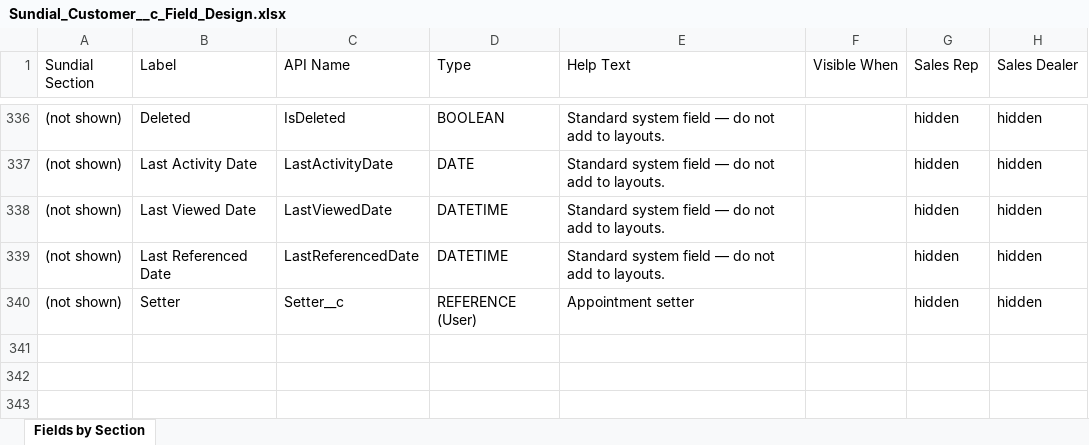
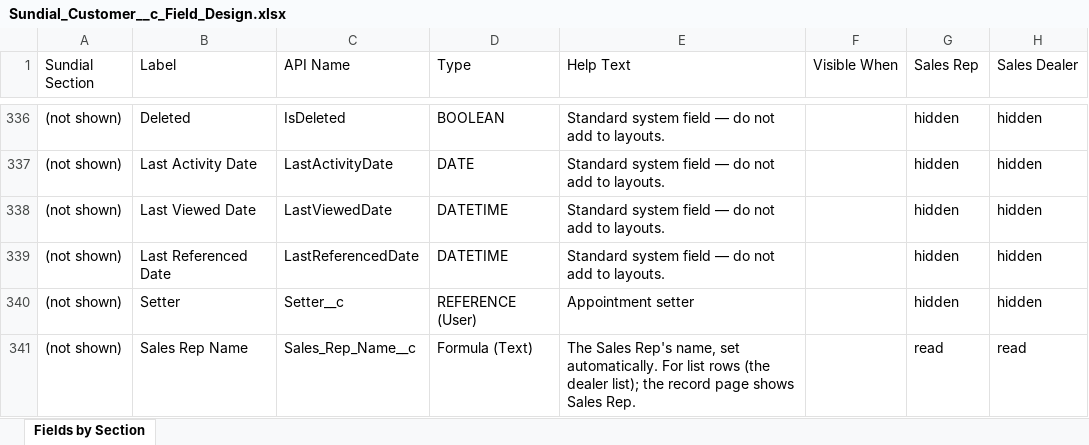
Before and after one commit to ConstructiveOps/sundial-core, an Excel workbook: docs/Sundial_Customer__c_Field_Design.xlsx, sheet Fields by Section, drawn as a sheet; only a part is shown, gaps mark what is left out; values as stored, in another font and other column widths than the file's, no borders; the diff names each change by its address in the sheet, - before the commit and + after, or states it on an @@ line.

```diff
--- a/docs/Sundial_Customer__c_Field_Design.xlsx (sheet Fields by Section)
+++ b/docs/Sundial_Customer__c_Field_Design.xlsx (sheet Fields by Section)
+row 341: (not shown) | Sales Rep Name | Sales_Rep_Name__c | Formula (Text) | The Sales Rep's name, set automatically. For list rows (the dealer list); the record page shows Sales Rep. |  | read | read
```
Also changed, not shown: 9 other files.
